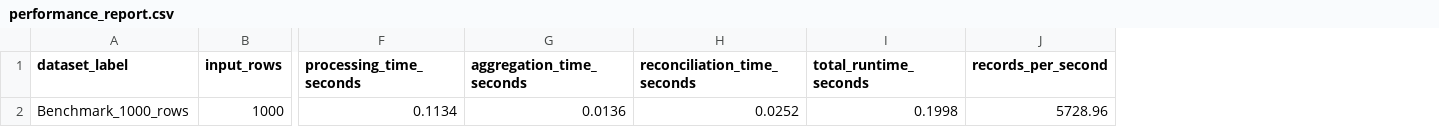
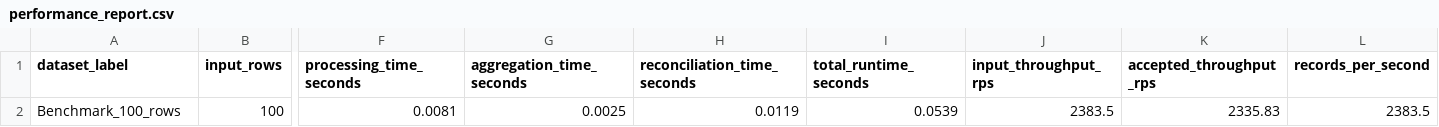
Before and after one commit to srinubabu256/yottaflex-incremental-data-pipeline, a CSV file: outputs/performance/performance_report.csv, drawn as a sheet; only a part is shown, gaps mark what is left out; removed rows and columns are numbered as before the commit, all else as after; rows hold the shown columns only; the diff names each change by its address in the sheet, - before the commit and + after, or states it on an @@ line.

Commit message:
docs & audit: clarify sqlite single-writer wal concurrency, isolate benchmark db, separate input vs accepted throughput, and reconcile performance documentation

```diff
--- a/outputs/performance/performance_report.csv
+++ b/outputs/performance/performance_report.csv
+column J (input_throughput_rps), empty
+column K (accepted_throughput_rps), empty
-row 2: Benchmark_1000_rows | 1000 | 0.1134 | 0.0136 | 0.0252 | 0.1998 | 5728.96
+row 2: Benchmark_100_rows | 100 | 0.0081 | 0.0025 | 0.0119 | 0.0539 | 2383.5 | 2335.83 | 2383.5
```
Also changed, not shown: 7 other files.
